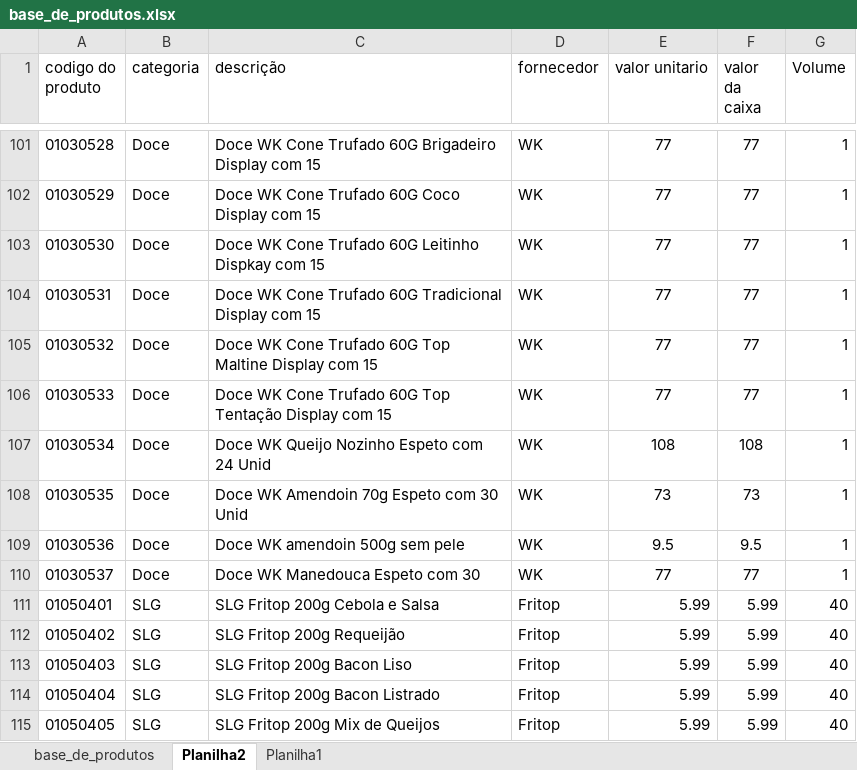
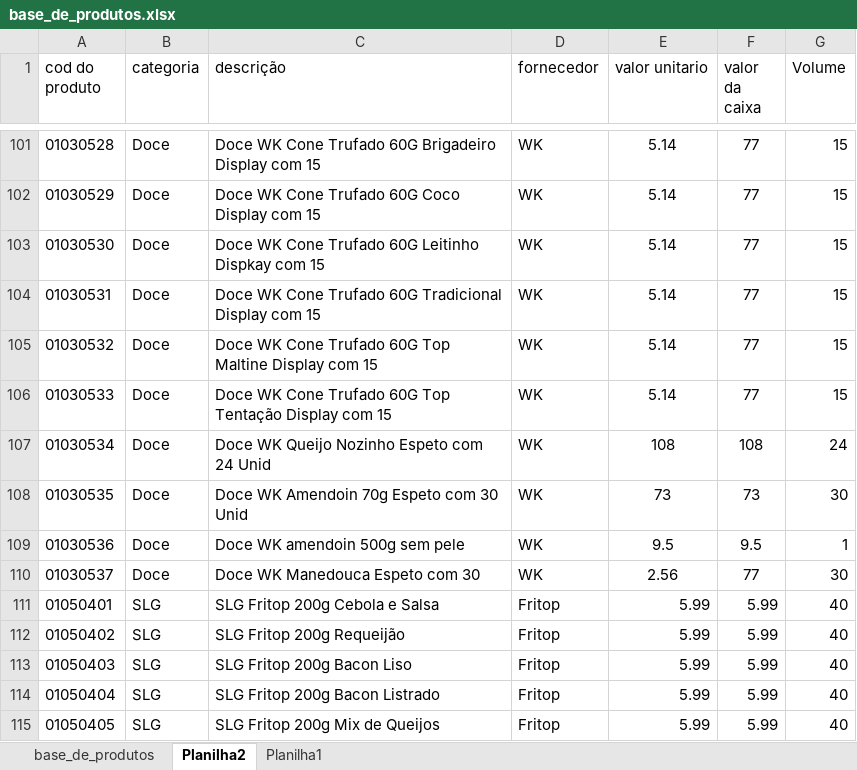
Before and after one commit to PBWebdesignerPP/bsbox, an Excel workbook: base_de_produtos.xlsx, sheet Planilha2, drawn as a sheet; only a part is shown, gaps mark what is left out; values as stored, in another font and other column widths than the file's, no borders; the diff covers the shown part only; the diff names each change by its address in the sheet, - before the commit and + after, or states it on an @@ line.

```diff
--- a/base_de_produtos.xlsx (sheet Planilha2)
+++ b/base_de_produtos.xlsx (sheet Planilha2)
-A1: codigo do produto
+A1: cod do produto
-E101:E106 (valor unitario): 77
+E101:E106 (valor unitario): 5.14
-G101:G106 (Volume): 1
+G101:G106 (Volume): 15
-G107 (Volume): 1
+G107 (Volume): 24
-G108 (Volume): 1
+G108 (Volume): 30
-E110 (valor unitario): 77
+E110 (valor unitario): 2.56
-G110 (Volume): 1
+G110 (Volume): 30
```
Also changed, not shown: 1 removed row and 57 edited cells elsewhere in this sheet, sheet Planilha1, sheet base_de_produtos.
